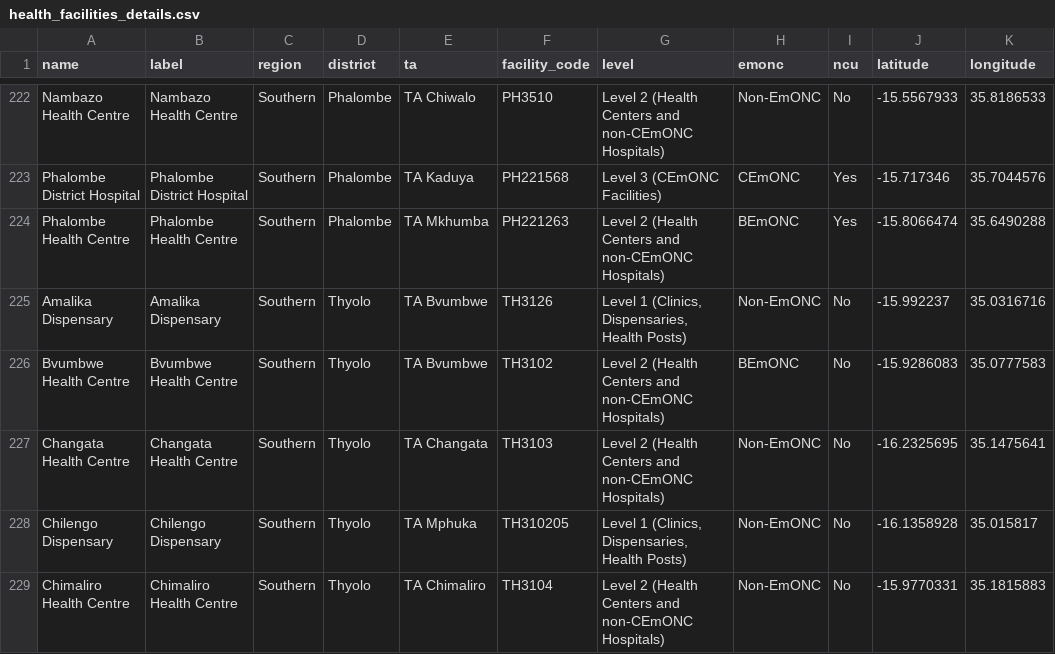
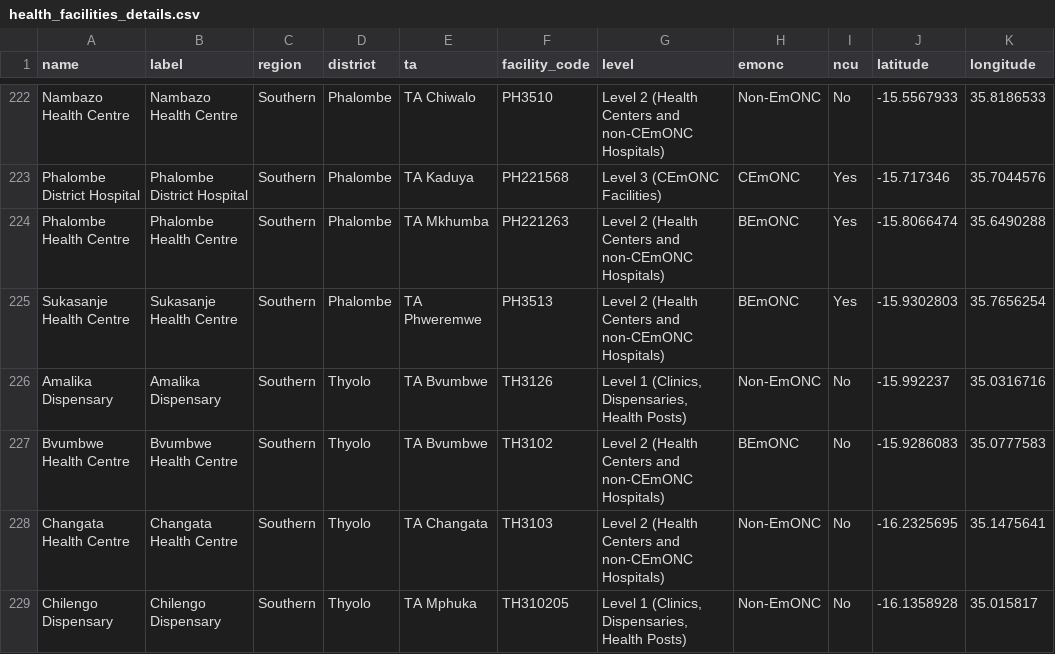
Before and after one commit to shinobi-hunter/kobo-media, a CSV file: health_facilities/health_facilities_details.csv, drawn as a sheet; only a part is shown, gaps mark what is left out; the shorter side is filled out with more unchanged rows.

Commit message:
Sync Official HF Registry

```diff
--- a/health_facilities/health_facilities_details.csv
+++ b/health_facilities/health_facilities_details.csv
@@ -224,2 +224,3 @@
 "Phalombe Health Centre","Phalombe Health Centre","Southern","Phalombe","TA Mkhumba","PH221263","Level 2 (Health Centers and non-CEmONC Hospitals)","BEmONC","Yes","-15.8066474","35.6490288"
+"Sukasanje Health Centre","Sukasanje Health Centre","Southern","Phalombe","TA Phweremwe","PH3513","Level 2 (Health Centers and non-CEmONC Hospitals)","BEmONC","Yes","-15.9302803","35.7656254"
 "Amalika Dispensary","Amalika Dispensary","Southern","Thyolo","TA Bvumbwe","TH3126","Level 1 (Clinics, Dispensaries, Health Posts)","Non-EmONC","No","-15.992237","35.0316716"
```
